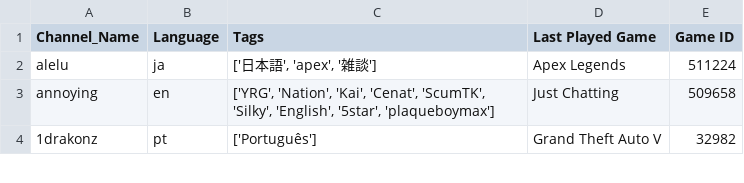
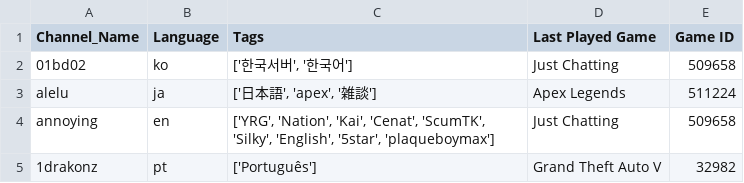
Before and after one commit to Dragoon788/SNAPProject, a CSV file: Language&Tags.csv, drawn as a sheet; only a part is shown; the diff names each change by its address in the sheet, - before the commit and + after, or states it on an @@ line.

Commit message:
More Updated Data

```diff
--- a/Language&Tags.csv
+++ b/Language&Tags.csv
+row 2: 01bd02 | ko | ['한국서버', '한국어'] | Just Chatting | 509658
```
